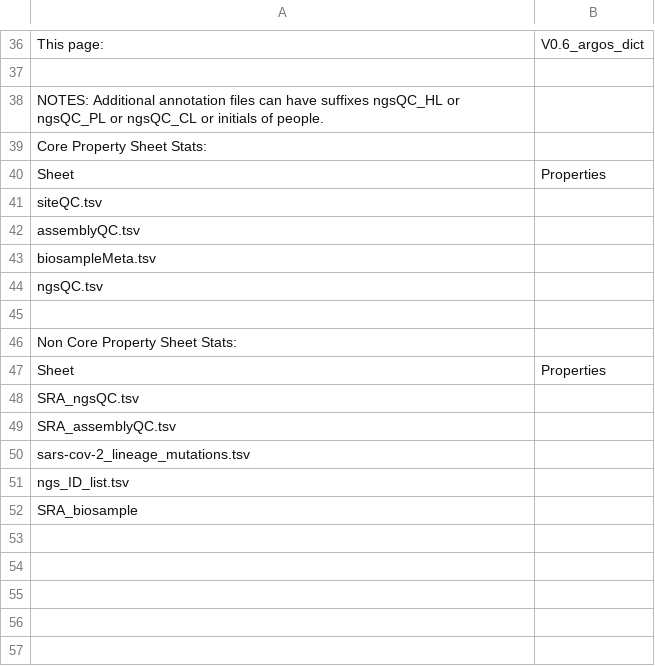
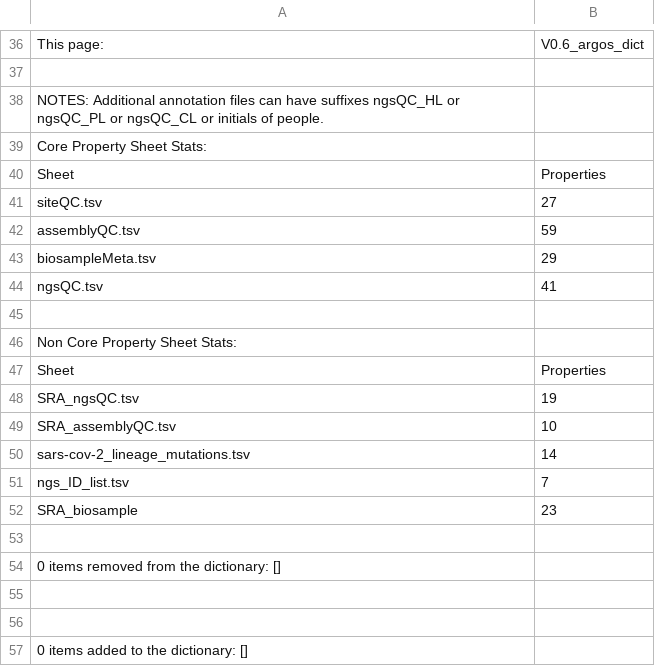
Before and after one commit to FDA-ARGOS/data.argosdb, a TSV file: data_dictionary/v0.6/README.tsv, drawn as a sheet; only a part is shown, gaps mark what is left out.

Commit message:
Update README for v0.6
Also renamed files for release note generation
Changes to be committed:
	renamed:    data_dictionary/v0.2/FINAL_v0.2_property_definitions.tsv -> data_dictionary/v0.2/FINAL_v0.2_property_definition.tsv
	renamed:    data_dictionary/v0.3/FINAL_v0.3_property_definitions.tsv -> data_dictionary/v0.3/FINAL_v0.3_property_definition.tsv
	renamed:    data_dictionary/v0.4/FINALv0.4_property_definitions.tsv -> data_dictionary/v0.4/FINALv0.4_property_definition.tsv
	deleted:    data_dictionary/v0.5/FINAL_v0.5_property_definitions.tsv
	modified:   data_dictionary/v0.6/README.tsv
	modified:   lib/dict_release_notes.py

```diff
--- a/data_dictionary/v0.6/README.tsv
+++ b/data_dictionary/v0.6/README.tsv
@@ -40,6 +40,6 @@ Core Property Sheet Stats:
 Sheet	Properties
-siteQC.tsv	
-assemblyQC.tsv	
-biosampleMeta.tsv	
-ngsQC.tsv	
+siteQC.tsv	27
+assemblyQC.tsv	59
+biosampleMeta.tsv	29
+ngsQC.tsv	41
 	
@@ -47,6 +47,11 @@ Non Core Property Sheet Stats:
 Sheet	Properties
-SRA_ngsQC.tsv	
-SRA_assemblyQC.tsv	
-sars-cov-2_lineage_mutations.tsv	
-ngs_ID_list.tsv	
-SRA_biosample	
+SRA_ngsQC.tsv	19
+SRA_assemblyQC.tsv	10
+sars-cov-2_lineage_mutations.tsv	14
+ngs_ID_list.tsv	7
+SRA_biosample	23
+	
+0 items removed from the dictionary: []	
+	
+	
+0 items added to the dictionary: []	
```
Also changed, not shown: 5 other files.
